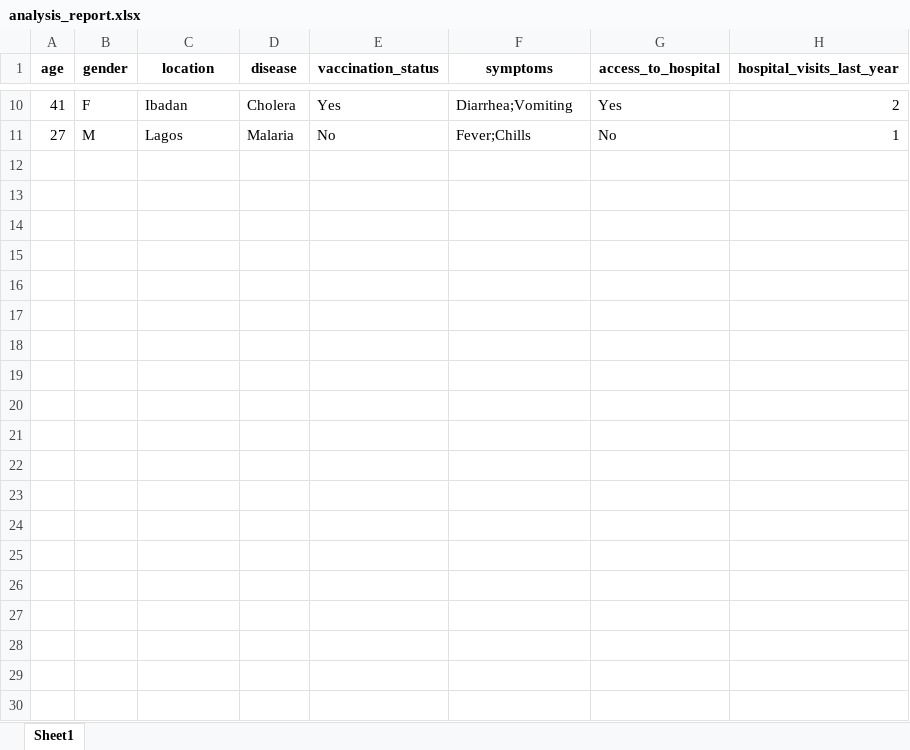
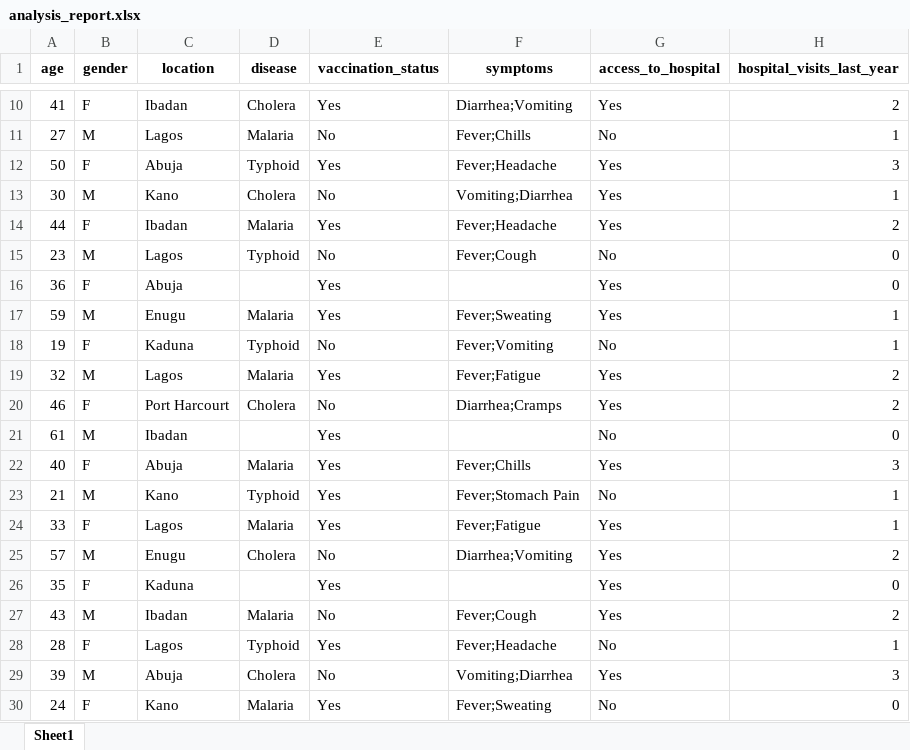
Before and after one commit to ewa-edun/Smart-Community-Hospital, an Excel workbook: backend/analysis_report.xlsx, sheet Sheet1, drawn as a sheet; only a part is shown, gaps mark what is left out; values as stored, in another font and other column widths than the file's, no borders; the diff names each change by its address in the sheet, - before the commit and + after, or states it on an @@ line.

```diff
--- a/backend/analysis_report.xlsx (sheet Sheet1)
+++ b/backend/analysis_report.xlsx (sheet Sheet1)
+row 12: 50 | F | Abuja | Typhoid | Yes | Fever;Headache | Yes | 3
+row 13: 30 | M | Kano | Cholera | No | Vomiting;Diarrhea | Yes | 1
+row 14: 44 | F | Ibadan | Malaria | Yes | Fever;Headache | Yes | 2
+row 15: 23 | M | Lagos | Typhoid | No | Fever;Cough | No | 0
+row 16: 36 | F | Abuja |  | Yes |  | Yes | 0
+row 17: 59 | M | Enugu | Malaria | Yes | Fever;Sweating | Yes | 1
+row 18: 19 | F | Kaduna | Typhoid | No | Fever;Vomiting | No | 1
+row 19: 32 | M | Lagos | Malaria | Yes | Fever;Fatigue | Yes | 2
+row 20: 46 | F | Port Harcourt | Cholera | No | Diarrhea;Cramps | Yes | 2
+row 21: 61 | M | Ibadan |  | Yes |  | No | 0
+row 22: 40 | F | Abuja | Malaria | Yes | Fever;Chills | Yes | 3
+row 23: 21 | M | Kano | Typhoid | Yes | Fever;Stomach Pain | No | 1
+row 24: 33 | F | Lagos | Malaria | Yes | Fever;Fatigue | Yes | 1
+row 25: 57 | M | Enugu | Cholera | No | Diarrhea;Vomiting | Yes | 2
+row 26: 35 | F | Kaduna |  | Yes |  | Yes | 0
+row 27: 43 | M | Ibadan | Malaria | No | Fever;Cough | Yes | 2
+row 28: 28 | F | Lagos | Typhoid | Yes | Fever;Headache | No | 1
+row 29: 39 | M | Abuja | Cholera | No | Vomiting;Diarrhea | Yes | 3
+row 30: 24 | F | Kano | Malaria | Yes | Fever;Sweating | No | 0
```
Also changed, not shown: backend/hospital_analysis_report.xlsx, 2 other files.
